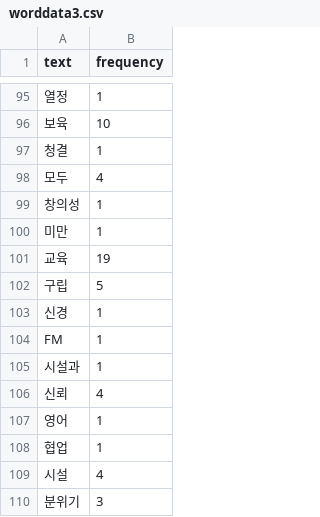
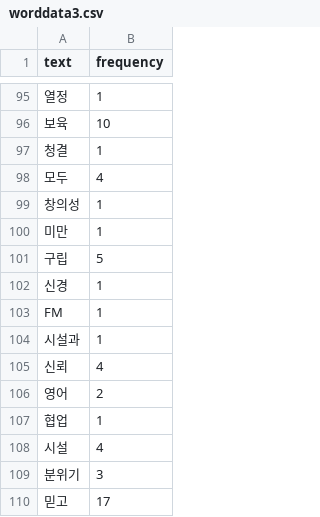
Before and after one commit to aksel26/kids, a CSV file: kids/src/main/webapp/resources/images/worddata3.csv, drawn as a sheet; only a part is shown, gaps mark what is left out; the shorter side is filled out with more unchanged rows.

```diff
--- a/kids/src/main/webapp/resources/images/worddata3.csv
+++ b/kids/src/main/webapp/resources/images/worddata3.csv
@@ -100,3 +100,2 @@ text,frequency
 미만,1
-교육,19
 구립,5
@@ -106,3 +105,3 @@ FM,1
 신뢰,4
-영어,1
+영어,2
 협업,1
```
Also changed, not shown: 4 other files.
